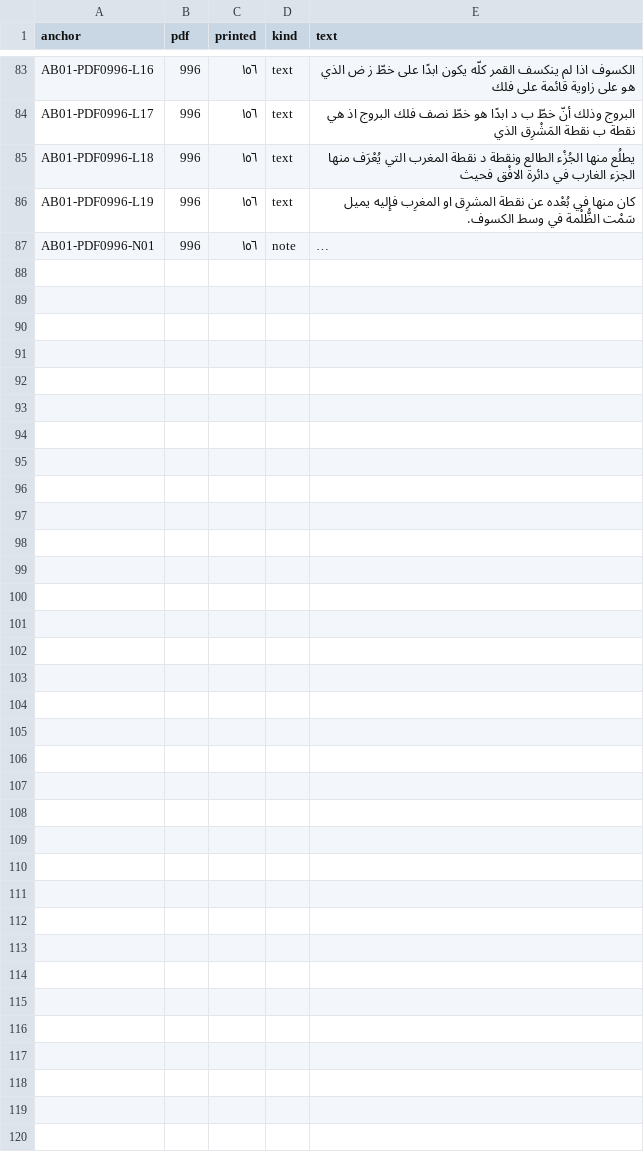
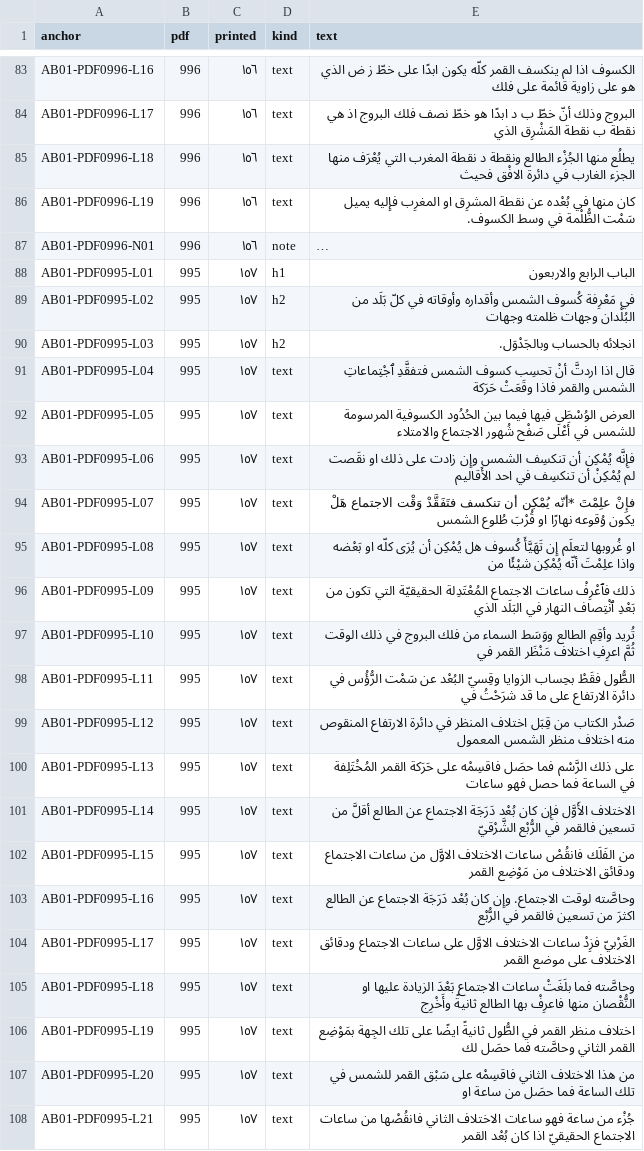
Before and after one commit to KokunoYumeto/al-battani, a TSV file: S12/textus/anchors.tsv, drawn as a sheet; only a part is shown, gaps mark what is left out; long unchanged cells end in …; the diff names each change by its address in the sheet, - before the commit and + after, or states it on an @@ line.

```diff
--- a/S12/textus/anchors.tsv
+++ b/S12/textus/anchors.tsv
+row 88: AB01-PDF0995-L01 | 995 | ١٥٧ | h1 | الباب الرابع والاربعون
+row 89: AB01-PDF0995-L02 | 995 | ١٥٧ | h2 | في مَعْرِفة كُسوف الشمس وأقداره وأوقاته في كلّ بَلَد من البُلْدان وجهات ظلمته وجهات
+row 90: AB01-PDF0995-L03 | 995 | ١٥٧ | h2 | انجلائه بالحساب وبالجَدْوَل.
+row 91: AB01-PDF0995-L04 | 995 | ١٥٧ | text | قال اذا اردتَّ أنْ تحسِب كسوف الشمس فتفقَّدِ ٱجْتِماعاتِ الشمس والقمر فاذا وقَعَتْ حَرَكة
+row 92: AB01-PDF0995-L05 | 995 | ١٥٧ | text | العرض الوُسْطَى فيها فيما بين الحُدُود الكسوفية المرسومة للشمس في أَعْلَى صَفْح شُهور الاجتماع والامتلاء
+row 93: AB01-PDF0995-L06 | 995 | ١٥٧ | text | فإِنَّه يُمْكِن أن تنكسِف الشمس وإِن زادت على ذلك او نقَصت لم يُمْكِنْ أن تنكسِف في احد الأَقاليم
+row 94: AB01-PDF0995-L07 | 995 | ١٥٧ | text | فإِنْ علِمْتَ *أنّه يُمْكِن أن تنكسف فتَفَقَّدْ وَقْت الاجتماع هَلْ يكون وُقوعه نهارًا او قُرْبَ طُلوع الشمس
+row 95: AB01-PDF0995-L08 | 995 | ١٥٧ | text | او غُروبها لتعلَم إِن تَهَيَّأَ كُسوف هل يُمْكِن أن يُرَى كلّه او بَعْضه واذا علِمْتَ أنّه يُمْكِن شيْئًا من
+row 96: AB01-PDF0995-L09 | 995 | ١٥٧ | text | ذلك فٱعْرِفْ ساعات الاجتماع المُعْتَدِلة الحقيقيّة التي تكون من بَعْدِ ٱنْتِصاف النهار في البَلَد الذي
+row 97: AB01-PDF0995-L10 | 995 | ١٥٧ | text | تُريد وأقِمِ الطالع ووَسَط السماء من فلك البروج في ذلك الوقت ثُمَّ اعرِفِ اختلاف مَنْظَر القمر في
+row 98: AB01-PDF0995-L11 | 995 | ١٥٧ | text | الطُّول فقَطْ بحِساب الزوايا وقِسيّ البُعْد عن سَمْت الرُّؤُس في دائرة الارتفاع على ما قد شرَحْتُ في
+row 99: AB01-PDF0995-L12 | 995 | ١٥٧ | text | صَدْر الكتاب من قِبَل اختلاف المنظر في دائرة الارتفاع المنقوص منه اختلاف منظر الشمس المعمول
+row 100: AB01-PDF0995-L13 | 995 | ١٥٧ | text | على ذلك الرَّسْم فما حصَل فاقسِمْه على حَرَكة القمر المُخْتَلِفة في الساعة فما حصل فهو ساعات
+row 101: AB01-PDF0995-L14 | 995 | ١٥٧ | text | الاختلاف الأَوَّل فإِن كان بُعْد دَرَجَة الاجتماع عن الطالع أقلَّ من تسعين فالقمر في الرُّبْع الشَّرْقيّ
+row 102: AB01-PDF0995-L15 | 995 | ١٥٧ | text | من الفَلَك فانقُصْ ساعات الاختلاف الاوَّل من ساعات الاجتماع ودقائق الاختلاف من مَوْضِع القمر
+row 103: AB01-PDF0995-L16 | 995 | ١٥٧ | text | وحاصَّته لوقت الاجتماع. وإِن كان بُعْد دَرَجَة الاجتماع عن الطالع اكثرَ من تسعين فالقمر في الرُّبْع
+row 104: AB01-PDF0995-L17 | 995 | ١٥٧ | text | الغَرْبيّ فزِدْ ساعات الاختلاف الاوَّل على ساعات الاجتماع ودقائق الاختلاف على موضع القمر
+row 105: AB01-PDF0995-L18 | 995 | ١٥٧ | text | وحاصَّته فما بلَغَتْ ساعات الاجتماع بَعْدَ الزيادة عليها او النُّقْصان منها فاعرِفْ بها الطالع ثانيةً وأَخْرِج
+row 106: AB01-PDF0995-L19 | 995 | ١٥٧ | text | اختلاف منظر القمر في الطُّول ثانيةً ايضًا على تلك الجِهة بمَوْضِع القمر الثاني وحاصَّته فما حصَل لك
+row 107: AB01-PDF0995-L20 | 995 | ١٥٧ | text | من هذا الاختلاف الثاني فاقسِمْه على سَبْق القمر للشمس في تلك الساعة فما حصَل من ساعة او
+row 108: AB01-PDF0995-L21 | 995 | ١٥٧ | text | جُزْء من ساعة فهو ساعات الاختلاف الثاني فانقُصْها من ساعات الاجتماع الحقيقيّ اذا كان بُعْد القمر
```
Also changed, not shown: 7 other files.
